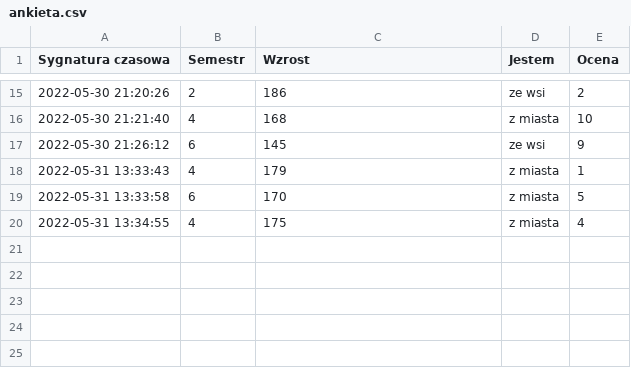
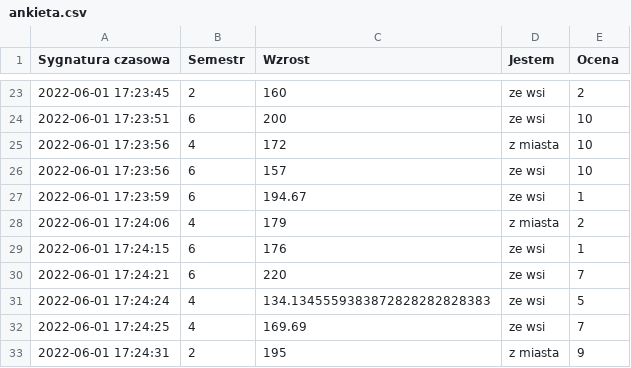
Before and after one commit to MikolajLangner/strealitest, a CSV file: ankieta.csv, drawn as a sheet; only a part is shown, gaps mark what is left out; the diff covers the shown part only.

```diff
--- a/ankieta.csv
+++ b/ankieta.csv
@@ -15,6 +23,11 @@ Sygnatura czasowa,Semestr,Wzrost,Jestem,Ocena
-2022-05-30 21:20:26,2,186,ze wsi,2
-2022-05-30 21:21:40,4,168,z miasta,10
-2022-05-30 21:26:12,6,145,ze wsi,9
-2022-05-31 13:33:43,4,179,z miasta,1
-2022-05-31 13:33:58,6,170,z miasta,5
-2022-05-31 13:34:55,4,175,z miasta,4
+2022-06-01 17:23:45,2,160,ze wsi,2
+2022-06-01 17:23:51,6,200,ze wsi,10
+2022-06-01 17:23:56,4,172,z miasta,10
+2022-06-01 17:23:56,6,157,ze wsi,10
+2022-06-01 17:23:59,6,194.67,ze wsi,1
+2022-06-01 17:24:06,4,179,z miasta,2
+2022-06-01 17:24:15,6,176,ze wsi,1
+2022-06-01 17:24:21,6,220,ze wsi,7
+2022-06-01 17:24:24,4,134.1345559383872828282828383,ze wsi,5
+2022-06-01 17:24:25,4,169.69,ze wsi,7
+2022-06-01 17:24:31,2,195,z miasta,9
```
Also changed, not shown: 16 added rows, 8 removed rows and 9 edited cells elsewhere in this file, 2 other files.
